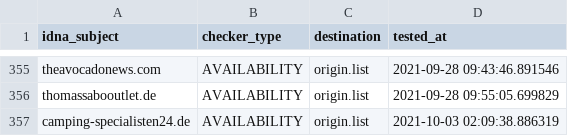
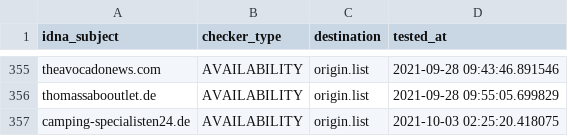
Before and after one commit to dead-hosts/Zelo72s_rpi.pihole.blocklists.fake, a CSV file: .pyfunceble/inactive.csv, drawn as a sheet; only a part is shown, gaps mark what is left out.

```diff
--- a/.pyfunceble/inactive.csv
+++ b/.pyfunceble/inactive.csv
@@ -356,2 +356,2 @@ theavocadonews.com,AVAILABILITY,origin.list,2021-09-28 09:43:46.891546
 thomassabooutlet.de,AVAILABILITY,origin.list,2021-09-28 09:55:05.699829
-camping-specialisten24.de,AVAILABILITY,origin.list,2021-10-03 02:09:38.886319
+camping-specialisten24.de,AVAILABILITY,origin.list,2021-10-03 02:25:20.418075
```
Also changed, not shown: 8 other files.
